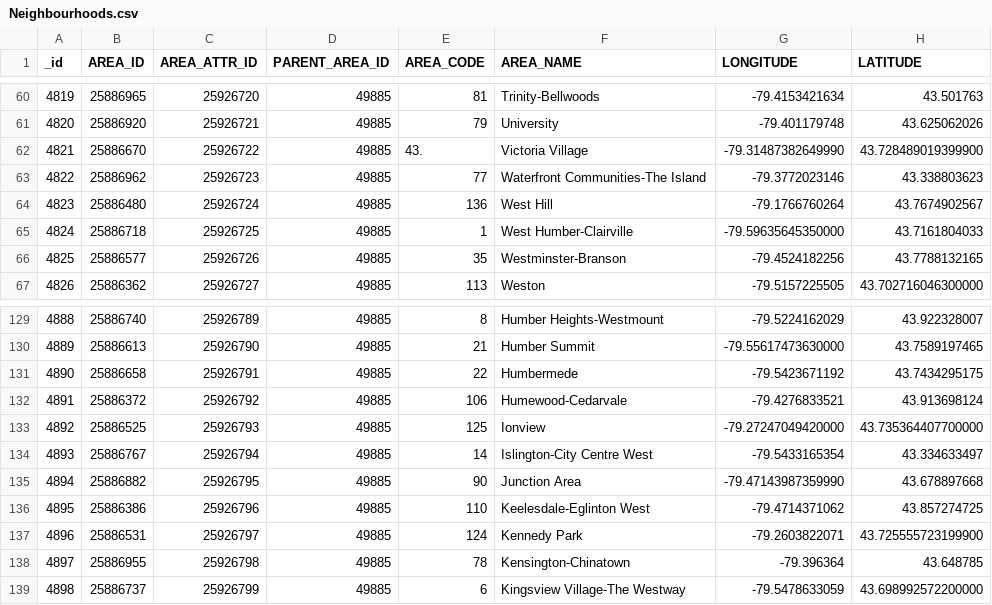
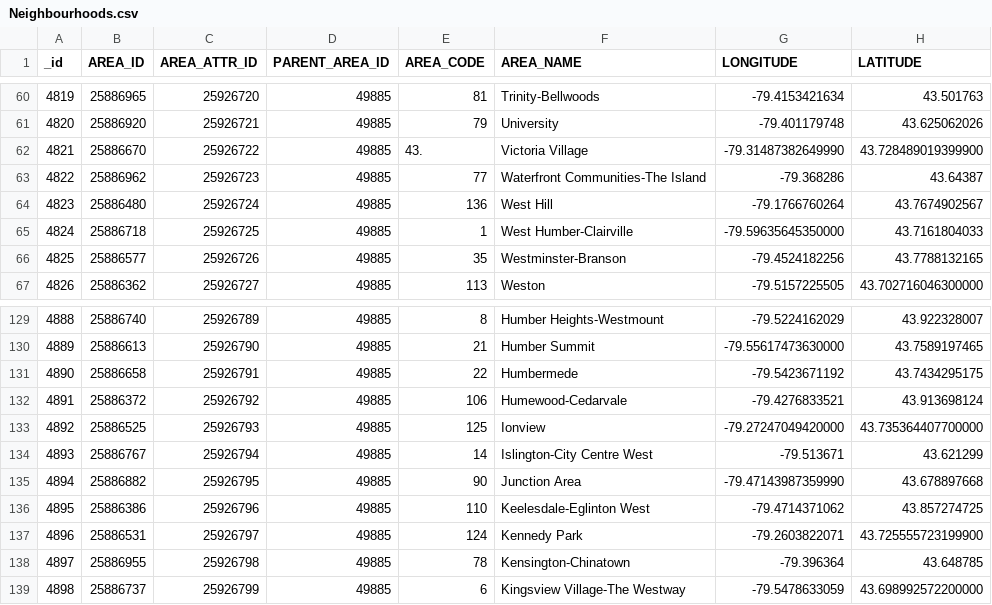
Before and after one commit to penalozafavio/Applied-Data-Science-Capstone, a CSV file: week 4 - 5/Data Section/CSV/Neighbourhoods.csv, drawn as a sheet; only a part is shown, gaps mark what is left out.

Commit message:
05052020

```diff
--- a/week 4 - 5/Data Section/CSV/Neighbourhoods.csv
+++ b/week 4 - 5/Data Section/CSV/Neighbourhoods.csv
@@ -62,3 +62,3 @@ _id,AREA_ID,AREA_ATTR_ID,PARENT_AREA_ID,AREA_CODE,AREA_NAME,LONGITUDE,LATITUDE
 4821,25886670,25926722,49885,43.,Victoria Village,-79.31487382649990,43.728489019399900
-4822,25886962,25926723,49885,77,Waterfront Communities-The Island,-79.3772023146,43.338803623
+4822,25886962,25926723,49885,77,Waterfront Communities-The Island,-79.368286,43.64387
 4823,25886480,25926724,49885,136,West Hill,-79.1766760264,43.7674902567
@@ -133,3 +133,3 @@ _id,AREA_ID,AREA_ATTR_ID,PARENT_AREA_ID,AREA_CODE,AREA_NAME,LONGITUDE,LATITUDE
 4892,25886525,25926793,49885,125,Ionview,-79.27247049420000,43.735364407700000
-4893,25886767,25926794,49885,14,Islington-City Centre West,-79.5433165354,43.334633497
+4893,25886767,25926794,49885,14,Islington-City Centre West,-79.513671,43.621299
 4894,25886882,25926795,49885,90,Junction Area,-79.47143987359990,43.678897668
```
